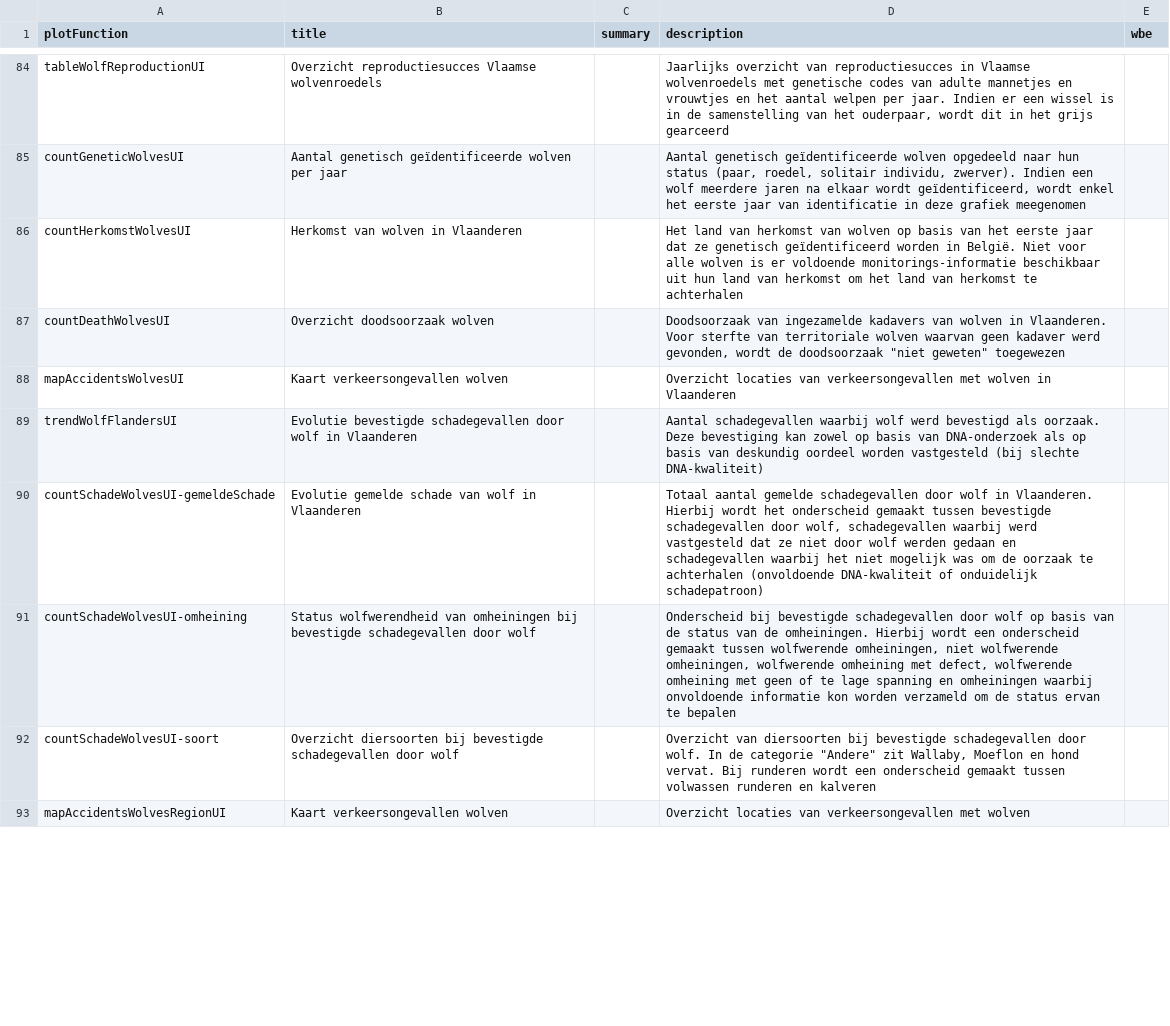
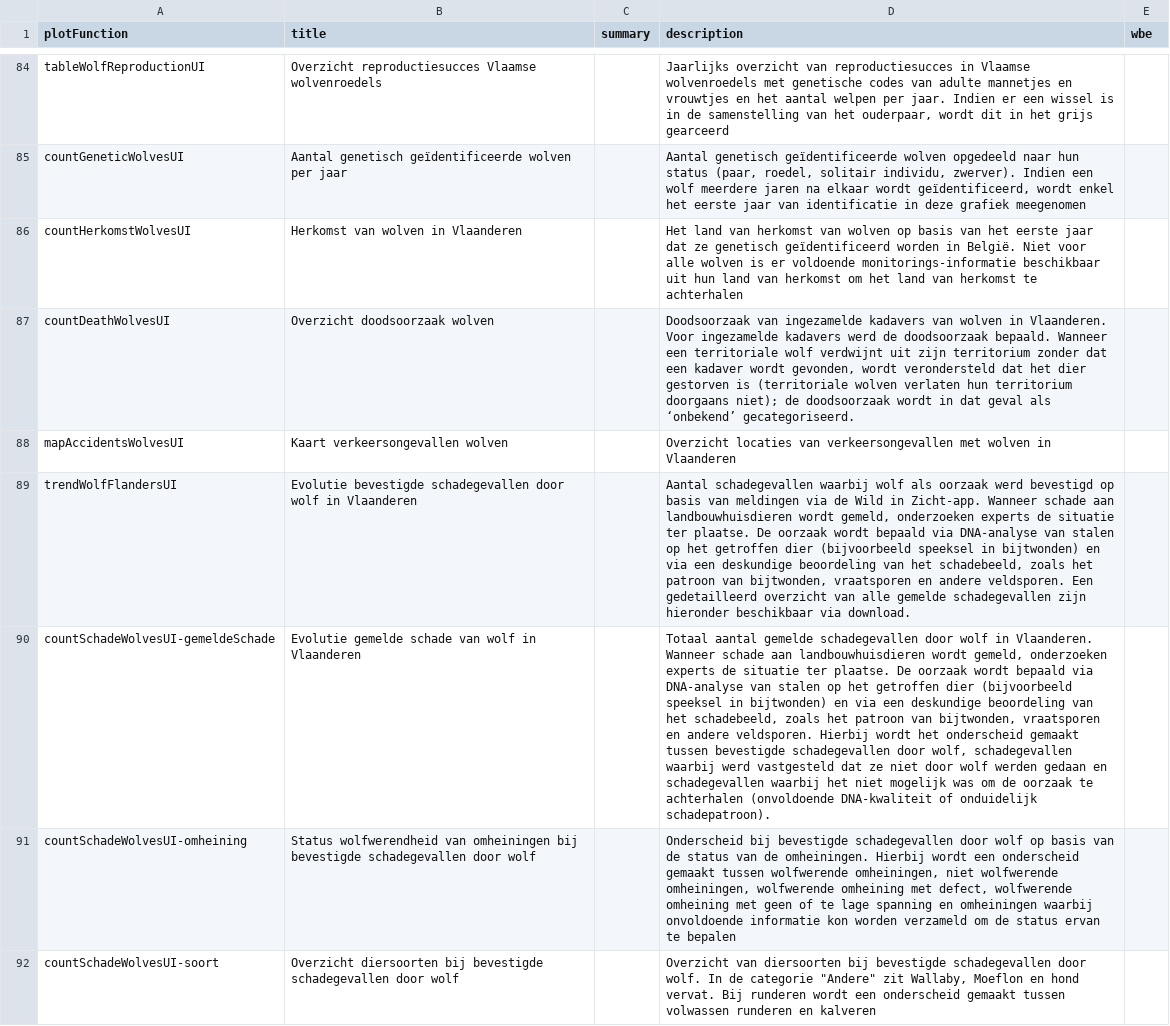
Before and after one commit to inbo/reporting-rshiny-grofwildjacht, a CSV file: reporting-grofwild/inst/extdata/uiText.csv, drawn as a sheet; only a part is shown, gaps mark what is left out; the shorter side is filled out with more unchanged rows; the diff covers the shown part only; the diff names each change by its address in the sheet, - before the commit and + after, or states it on an @@ line.

Commit message:
uitleg doodsoorzaak en schadegevallen

```diff
--- a/reporting-grofwild/inst/extdata/uiText.csv
+++ b/reporting-grofwild/inst/extdata/uiText.csv
-D87 (description): …Vlaanderen. Voor sterfte van territoriale wolven waarvan geen kadaver werd gevonden, wordt de doodsoorzaak "niet geweten" toegewezen
+D87 (description): …Vlaanderen. Voor ingezamelde kadavers werd de doodsoorzaak bepaald. Wanneer een territoriale wolf verdwijnt uit zijn territorium zonder dat een kadaver wordt gevonden, wordt verondersteld dat het dier gestorven is (territoriale wolven verlaten hun territorium doorgaans niet); de doodsoorzaak wordt in dat geval als ‘onbekend’ gecategoriseerd.
-D89 (description): …waarbij wolf werd bevestigd als oorzaak. Deze bevestiging kan zowel op basis van DNA-onderzoek als op basis van deskundig oordeel worden vastgesteld (bij slechte DNA-kwaliteit)
+D89 (description): …waarbij wolf als oorzaak werd bevestigd op basis van meldingen via de Wild in Zicht-app. Wanneer schade aan landbouwhuisdieren wordt gemeld, onderzoeken experts de situatie ter plaatse. De oorzaak wordt bepaald via DNA-analyse van stalen op het getroffen dier (bijvoorbeeld speeksel in bijtwonden) en via een deskundige beoordeling van het schadebeeld, zoals het patroon van bijtwonden, vraatsporen en andere veldsporen. Een gedetailleerd overzicht van alle gemelde schadegevallen zijn hieronder beschikbaar via download.
-D90 (description): …in Vlaanderen. Hierbij wordt het onderscheid gemaakt tussen bevestigde schadegevallen door wolf, schadegevallen waarbij werd vastgesteld dat ze niet door wolf werden gedaan en schadegevallen waarbij het niet mogelijk was om de oorzaak te achterhalen (onvoldoende DNA-kwaliteit of onduidelijk schadepatroon)
+D90 (description): …in Vlaanderen. Wanneer schade aan landbouwhuisdieren wordt gemeld, onderzoeken experts de situatie ter plaatse. De oorzaak wordt bepaald via DNA-analyse van stalen op het getroffen dier (bijvoorbeeld speeksel in bijtwonden) en via een deskundige beoordeling van het schadebeeld, zoals het patroon van bijtwonden, vraatsporen en andere veldsporen. Hierbij wordt het onderscheid gemaakt tussen bevestigde schadegevallen door wolf, schadegevallen waarbij werd vastgesteld dat ze niet door wolf werden gedaan en schadegevallen waarbij het niet mogelijk was om de oorzaak te achterhalen (onvoldoende DNA-kwaliteit of onduidelijk schadepatroon).
```
Also changed, not shown: 1 edited cell elsewhere in this file.
